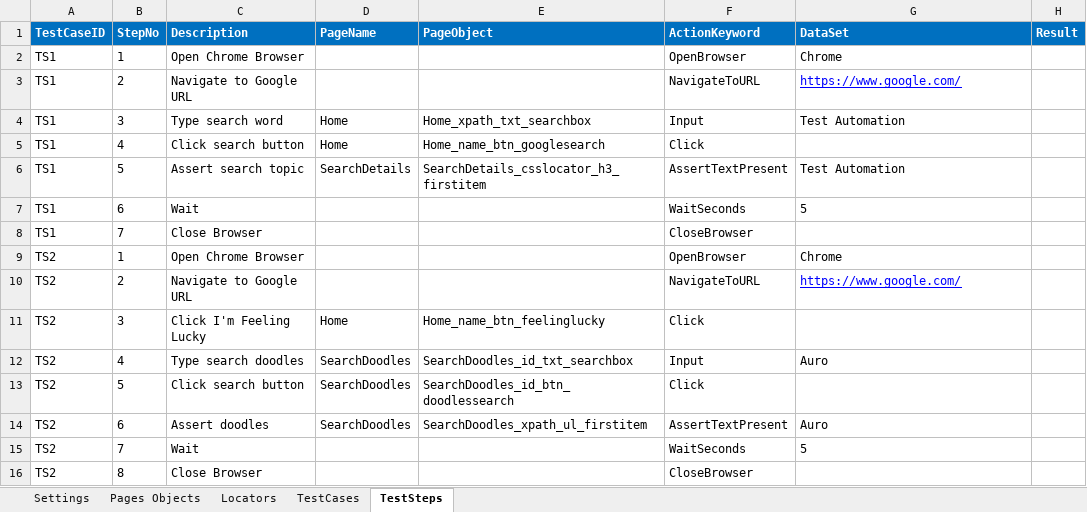
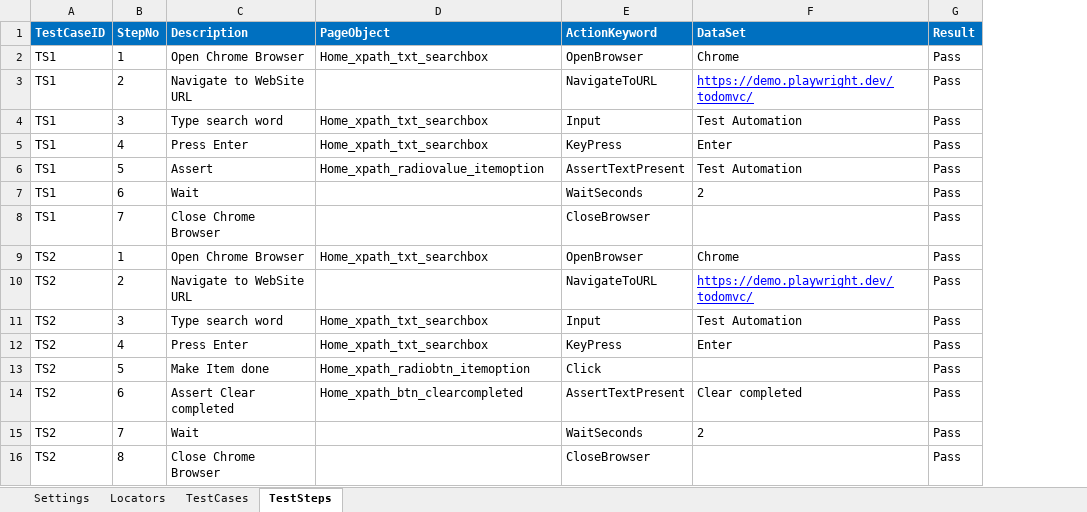
Before and after one commit to mwahab25/KeywordDriven, an Excel workbook: KeywordDriven.TestExplorer/TestDefintion/TestCases.xlsx, sheet TestSteps, drawn as a sheet; values as stored, in another font and other column widths than the file's, no borders; removed rows and columns are numbered as before the commit, all else as after; the diff names each change by its address in the sheet, - before the commit and + after, or states it on an @@ line.

```diff
--- a/KeywordDriven.TestExplorer/TestDefintion/TestCases.xlsx (sheet TestSteps)
+++ b/KeywordDriven.TestExplorer/TestDefintion/TestCases.xlsx (sheet TestSteps)
-sheet tab: Pages Objects
-column D (PageName), rows 4-6: Home | Home | SearchDetails; rows 12-14: all SearchDoodles
-D2 (PageObject): (empty)
+D2 (PageObject): Home_xpath_txt_searchbox
-G2:G10 (Result): (empty)
+G2:G10 (Result): Pass
-C3 (Description): Navigate to Google URL
+C3 (Description): Navigate to WebSite URL
-F3 (DataSet): https://www.google.com/
+F3 (DataSet): https://demo.playwright.dev/todomvc/
-C5 (Description): Click search button
+C5 (Description): Press Enter
-D5 (PageObject): Home_name_btn_googlesearch
+D5 (PageObject): Home_xpath_txt_searchbox
-E5 (ActionKeyword): Click
+E5 (ActionKeyword): KeyPress
-F5 (DataSet): (empty)
+F5 (DataSet): Enter
-C6 (Description): Assert search topic
+C6 (Description): Assert
-D6 (PageObject): SearchDetails_csslocator_h3_firstitem
+D6 (PageObject): Home_xpath_radiovalue_itemoption
-F7 (DataSet): 5
+F7 (DataSet): 2
-C8 (Description): Close Browser
+C8 (Description): Close Chrome Browser
-D9 (PageObject): (empty)
+D9 (PageObject): Home_xpath_txt_searchbox
-C10 (Description): Navigate to Google URL
+C10 (Description): Navigate to WebSite URL
-F10 (DataSet): https://www.google.com/
+F10 (DataSet): https://demo.playwright.dev/todomvc/
-row 11: TS2 | 3 | Click I'm Feeling Lucky | Home | Home_name_btn_feelinglucky | Click
-B11 (StepNo): 4
+B11 (StepNo): 3
-C11 (Description): Type search doodles
+C11 (Description): Type search word
-D11 (PageObject): SearchDoodles_id_txt_searchbox
+D11 (PageObject): Home_xpath_txt_searchbox
-F11 (DataSet): Auro
+F11 (DataSet): Test Automation
-G11 (Result): (empty)
+G11 (Result): Pass
+row 12: TS2 | 4 | Press Enter | Home_xpath_txt_searchbox | KeyPress | Enter | Pass
-C13 (Description): Click search button
+C13 (Description): Make Item done
-D13 (PageObject): SearchDoodles_id_btn_doodlessearch
+D13 (PageObject): Home_xpath_radiobtn_itemoption
-G13:G16 (Result): (empty)
+G13:G16 (Result): Pass
-C14 (Description): Assert doodles
+C14 (Description): Assert Clear completed
-D14 (PageObject): SearchDoodles_xpath_ul_firstitem
+D14 (PageObject): Home_xpath_btn_clearcompleted
-F14 (DataSet): Auro
+F14 (DataSet): Clear completed
-F15 (DataSet): 5
+F15 (DataSet): 2
-C16 (Description): Close Browser
+C16 (Description): Close Chrome Browser
```
Also changed, not shown: sheet Locators, sheet Settings, sheet TestCases, KeywordDriven.Desktop/TestCases.xlsx, 12 other files.
